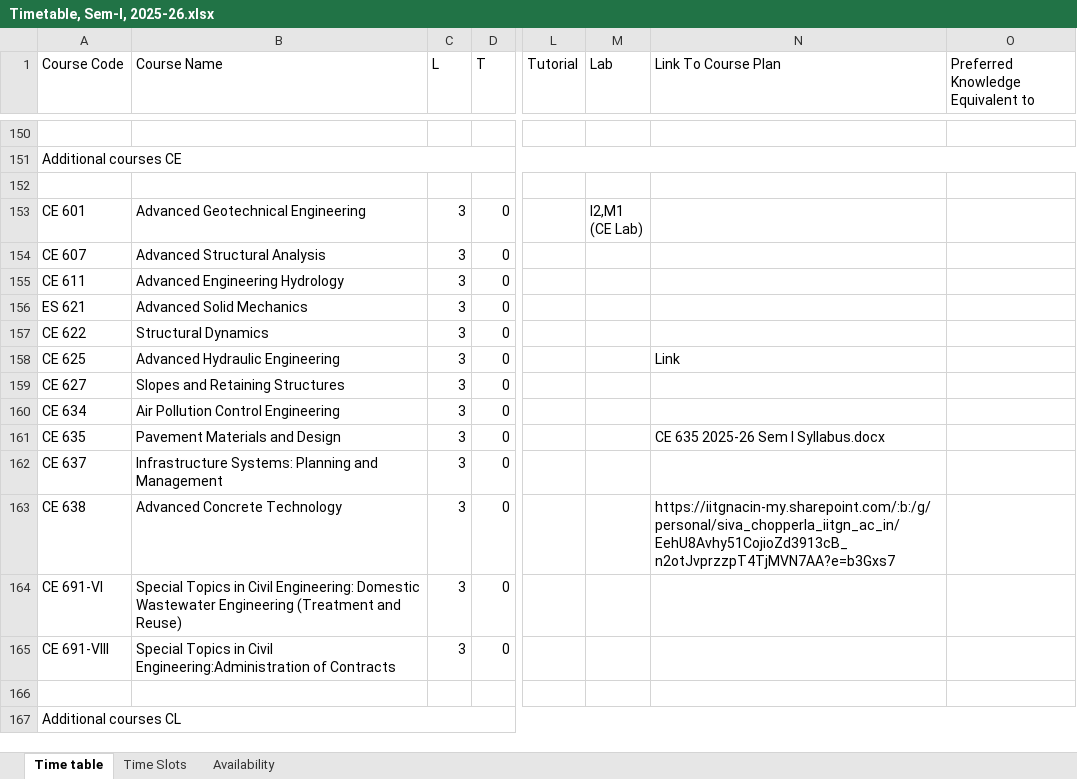
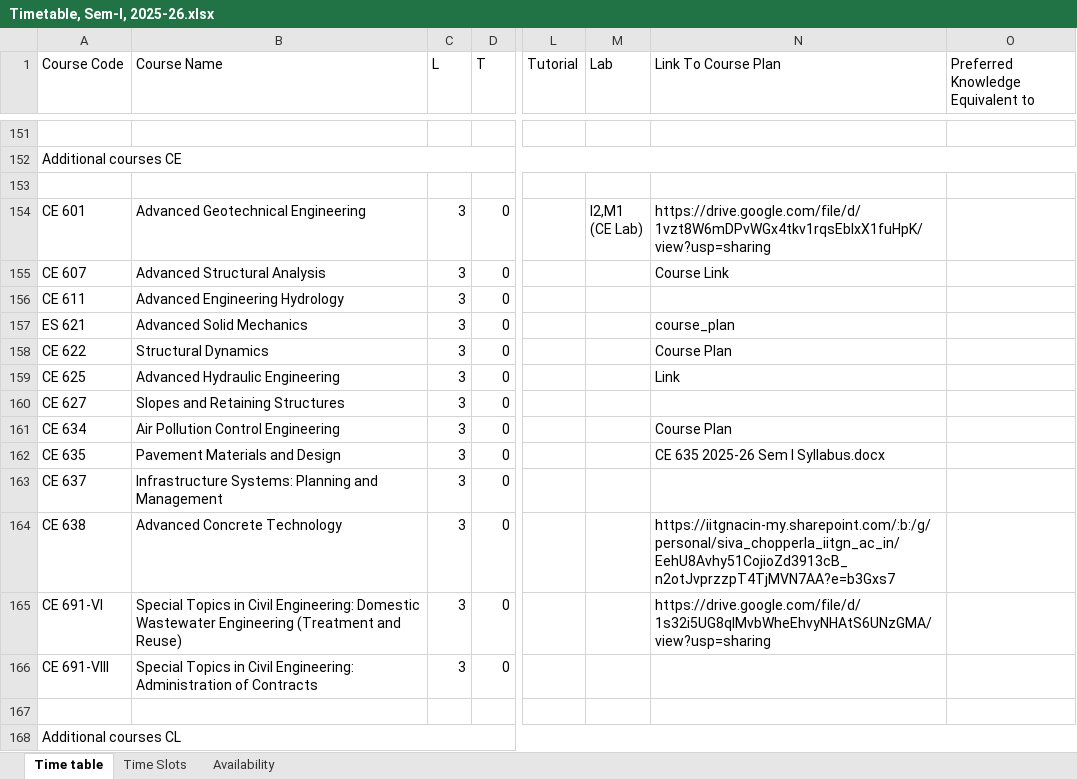
Before and after one commit to StuxH4-X/timetable-iitgn, an Excel workbook: Timetable, Sem-I, 2025-26.xlsx, sheet Time table, drawn as a sheet; only a part is shown, gaps mark what is left out; values as stored, in another font and other column widths than the file's, no cell formats; charts and pictures not drawn; addresses are those after the commit; the diff covers the shown part only; the diff names each change by its address in the sheet, - before the commit and + after, or states it on an @@ line.

```diff
--- a/Timetable, Sem-I, 2025-26.xlsx (sheet Time table)
+++ b/Timetable, Sem-I, 2025-26.xlsx (sheet Time table)
-N154 (Link To Course Plan): (empty)
+N154 (Link To Course Plan): https://drive.google.com/file/d/1vzt8W6mDPvWGx4tkv1rqsEblxX1fuHpK/view?usp=sharing
-N155 (Link To Course Plan): (empty)
+N155 (Link To Course Plan): Course Link
-N157 (Link To Course Plan): (empty)
+N157 (Link To Course Plan): course_plan
-N158 (Link To Course Plan): (empty)
+N158 (Link To Course Plan): Course Plan
-N161 (Link To Course Plan): (empty)
+N161 (Link To Course Plan): Course Plan
-N165 (Link To Course Plan): (empty)
+N165 (Link To Course Plan): https://drive.google.com/file/d/1s32i5UG8qlMvbWheEhvyNHAtS6UNzGMA/view?usp=sharing
-B166 (Course Name): …in Civil Engineering:Administration of Contracts
+B166 (Course Name): …in Civil Engineering: Administration of Contracts
```
Also changed, not shown: 5 added rows, 1 removed row, 1 moved row and 80 edited cells elsewhere in this sheet, sheet Availability, cell formats, hidden cells.
